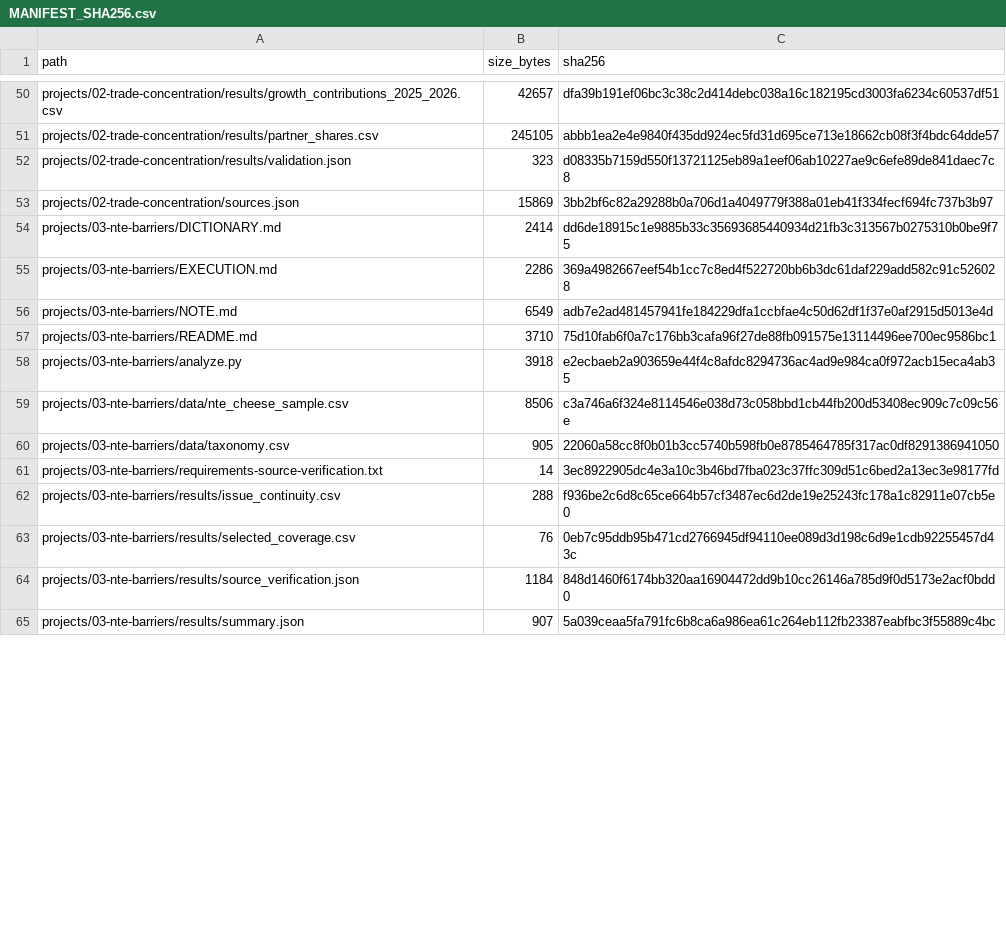
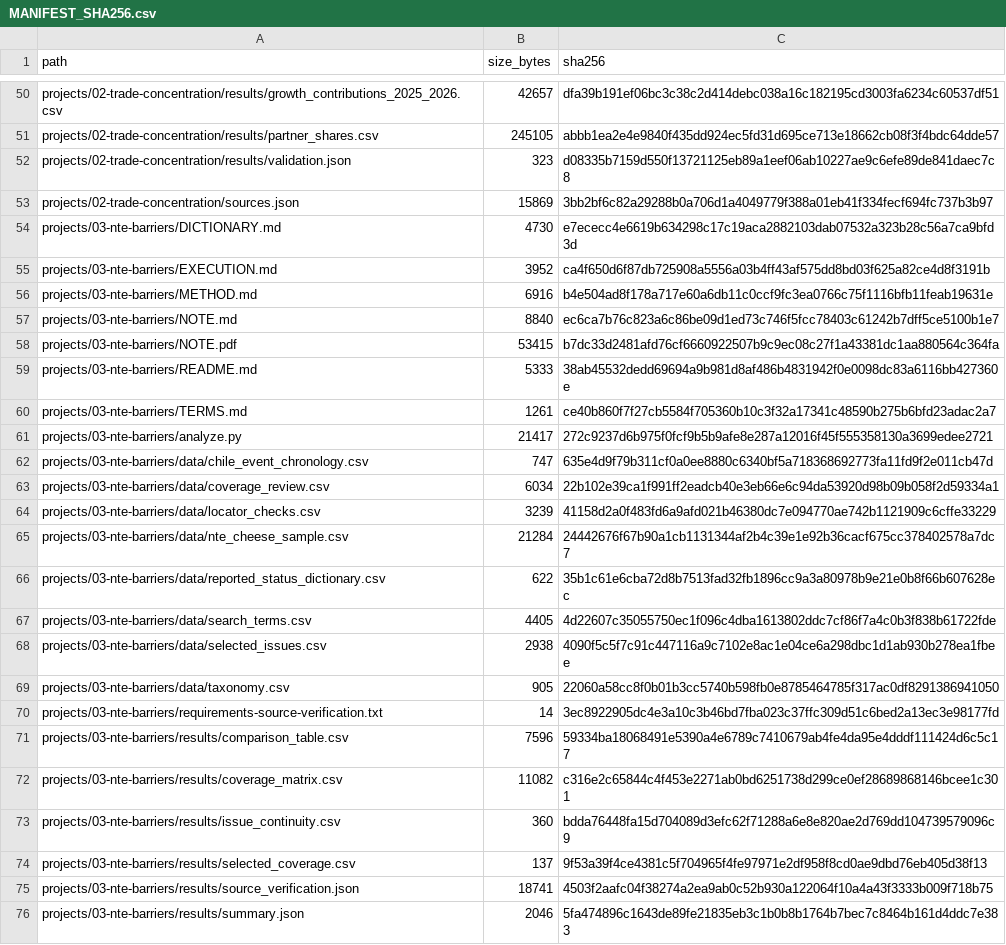
Before and after one commit to iguzmanvt/trade-policy-economic-analysis, a CSV file: MANIFEST_SHA256.csv, drawn as a sheet; only a part is shown, gaps mark what is left out; the diff covers the shown part only.

Commit message:
Update P03 to nineteen evidence records and complete reviewed coverage panel

```diff
--- a/MANIFEST_SHA256.csv
+++ b/MANIFEST_SHA256.csv
@@ -53,13 +53,24 @@ projects/02-trade-concentration/results/validation.json,323,d08335b7159d550f1372
 projects/02-trade-concentration/sources.json,15869,3bb2bf6c82a29288b0a706d1a4049779f388a01eb41f334fecf694fc737b3b97
-projects/03-nte-barriers/DICTIONARY.md,2414,dd6de18915c1e9885b33c35693685440934d21fb3c313567b0275310b0be9f75
-projects/03-nte-barriers/EXECUTION.md,2286,369a4982667eef54b1cc7c8ed4f522720bb6b3dc61daf229add582c91c526028
-projects/03-nte-barriers/NOTE.md,6549,adb7e2ad481457941fe184229dfa1ccbfae4c50d62df1f37e0af2915d5013e4d
-projects/03-nte-barriers/README.md,3710,75d10fab6f0a7c176bb3cafa96f27de88fb091575e13114496ee700ec9586bc1
-projects/03-nte-barriers/analyze.py,3918,e2ecbaeb2a903659e44f4c8afdc8294736ac4ad9e984ca0f972acb15eca4ab35
-projects/03-nte-barriers/data/nte_cheese_sample.csv,8506,c3a746a6f324e8114546e038d73c058bbd1cb44fb200d53408ec909c7c09c56e
+projects/03-nte-barriers/DICTIONARY.md,4730,e7ececc4e6619b634298c17c19aca2882103dab07532a323b28c56a7ca9bfd3d
+projects/03-nte-barriers/EXECUTION.md,3952,ca4f650d6f87db725908a5556a03b4ff43af575dd8bd03f625a82ce4d8f3191b
+projects/03-nte-barriers/METHOD.md,6916,b4e504ad8f178a717e60a6db11c0ccf9fc3ea0766c75f1116bfb11feab19631e
+projects/03-nte-barriers/NOTE.md,8840,ec6ca7b76c823a6c86be09d1ed73c746f5fcc78403c61242b7dff5ce5100b1e7
+projects/03-nte-barriers/NOTE.pdf,53415,b7dc33d2481afd76cf6660922507b9c9ec08c27f1a43381dc1aa880564c364fa
+projects/03-nte-barriers/README.md,5333,38ab45532dedd69694a9b981d8af486b4831942f0e0098dc83a6116bb427360e
+projects/03-nte-barriers/TERMS.md,1261,ce40b860f7f27cb5584f705360b10c3f32a17341c48590b275b6bfd23adac2a7
+projects/03-nte-barriers/analyze.py,21417,272c9237d6b975f0fcf9b5b9afe8e287a12016f45f555358130a3699edee2721
+projects/03-nte-barriers/data/chile_event_chronology.csv,747,635e4d9f79b311cf0a0ee8880c6340bf5a718368692773fa11fd9f2e011cb47d
+projects/03-nte-barriers/data/coverage_review.csv,6034,22b102e39ca1f991ff2eadcb40e3eb66e6c94da53920d98b09b058f2d59334a1
+projects/03-nte-barriers/data/locator_checks.csv,3239,41158d2a0f483fd6a9afd021b46380dc7e094770ae742b1121909c6cffe33229
+projects/03-nte-barriers/data/nte_cheese_sample.csv,21284,24442676f67b90a1cb1131344af2b4c39e1e92b36cacf675cc378402578a7dc7
+projects/03-nte-barriers/data/reported_status_dictionary.csv,622,35b1c61e6cba72d8b7513fad32fb1896cc9a3a80978b9e21e0b8f66b607628ec
+projects/03-nte-barriers/data/search_terms.csv,4405,4d22607c35055750ec1f096c4dba1613802ddc7cf86f7a4c0b3f838b61722fde
+projects/03-nte-barriers/data/selected_issues.csv,2938,4090f5c5f7c91c447116a9c7102e8ac1e04ce6a298dbc1d1ab930b278ea1fbee
 projects/03-nte-barriers/data/taxonomy.csv,905,22060a58cc8f0b01b3cc5740b598fb0e8785464785f317ac0df8291386941050
 projects/03-nte-barriers/requirements-source-verification.txt,14,3ec8922905dc4e3a10c3b46bd7fba023c37ffc309d51c6bed2a13ec3e98177fd
-projects/03-nte-barriers/results/issue_continuity.csv,288,f936be2c6d8c65ce664b57cf3487ec6d2de19e25243fc178a1c82911e07cb5e0
-projects/03-nte-barriers/results/selected_coverage.csv,76,0eb7c95ddb95b471cd2766945df94110ee089d3d198c6d9e1cdb92255457d43c
-projects/03-nte-barriers/results/source_verification.json,1184,848d1460f6174bb320aa16904472dd9b10cc26146a785d9f0d5173e2acf0bdd0
-projects/03-nte-barriers/results/summary.json,907,5a039ceaa5fa791fc6b8ca6a986ea61c264eb112fb23387eabfbc3f55889c4bc
+projects/03-nte-barriers/results/comparison_table.csv,7596,59334ba18068491e5390a4e6789c7410679ab4fe4da95e4dddf111424d6c5c17
+projects/03-nte-barriers/results/coverage_matrix.csv,11082,c316e2c65844c4f453e2271ab0bd6251738d299ce0ef28689868146bcee1c301
+projects/03-nte-barriers/results/issue_continuity.csv,360,bdda76448fa15d704089d3efc62f71288a6e8e820ae2d769dd104739579096c9
+projects/03-nte-barriers/results/selected_coverage.csv,137,9f53a39f4ce4381c5f704965f4fe97971e2df958f8cd0ae9dbd76eb405d38f13
+projects/03-nte-barriers/results/source_verification.json,18741,4503f2aafc04f38274a2ea9ab0c52b930a122064f10a4a43f3333b009f718b75
+projects/03-nte-barriers/results/summary.json,2046,5fa474896c1643de89fe21835eb3c1b0b8b1764b7bec7c8464b161d4ddc7e383
```
Also changed, not shown: 1 added row and 18 edited cells elsewhere in this file, projects/03-nte-barriers/results/issue_continuity.csv, projects/03-nte-barriers/results/temporal_cases.csv, 29 other files.
